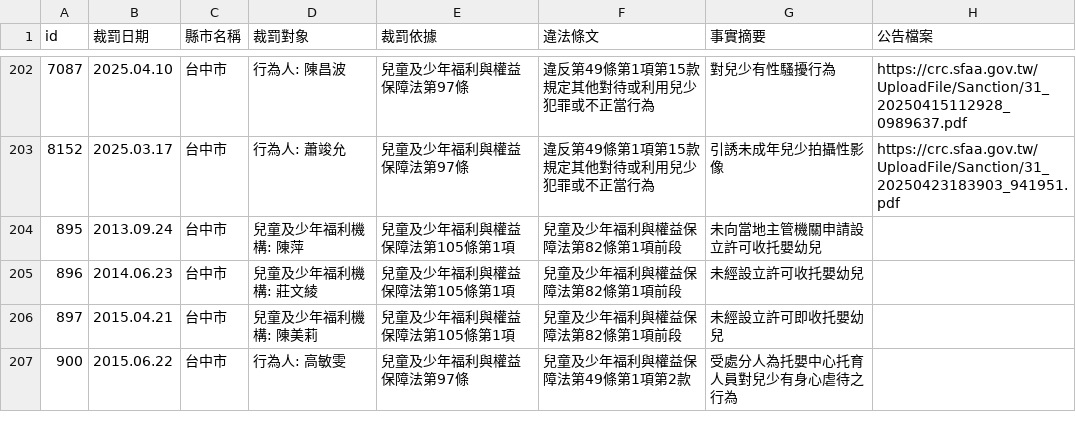
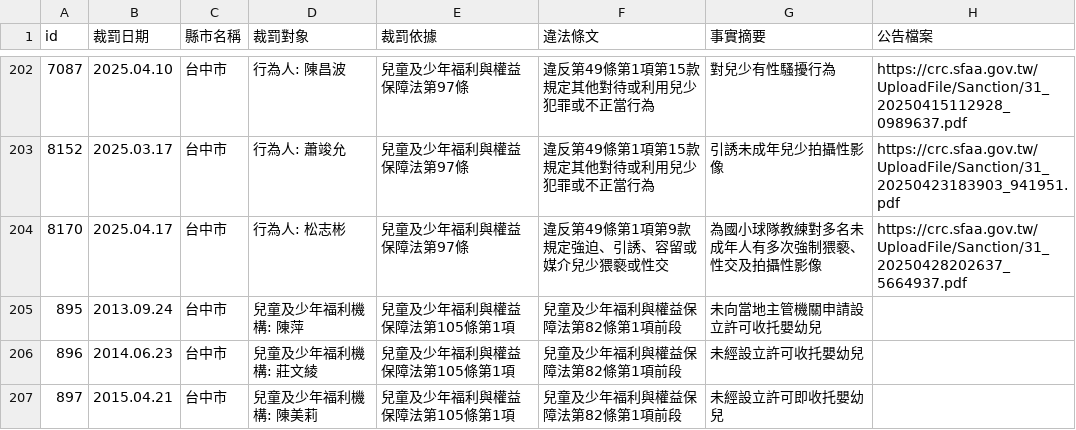
Before and after one commit to kiang/crc.sfaa.gov.tw, a CSV file: data/台中市.csv, drawn as a sheet; only a part is shown, gaps mark what is left out; the shorter side is filled out with more unchanged rows; the diff names each change by its address in the sheet, - before the commit and + after, or states it on an @@ line.

```diff
--- a/data/台中市.csv
+++ b/data/台中市.csv
+row 204: 8170 | 2025.04.17 | 台中市 | 行為人: 松志彬 | 兒童及少年福利與權益保障法第97條 | 違反第49條第1項第9款規定強迫、引誘、容留或媒介兒少猥褻或性交 | 為國小球隊教練對多名未成年人有多次強制猥褻、性交及拍攝性影像 | https://crc.sfaa.gov.tw/UploadFile/Sanction/31_20250428202637_5664937.pdf
```
Also changed, not shown: data/台北市.csv, 4 other files.
